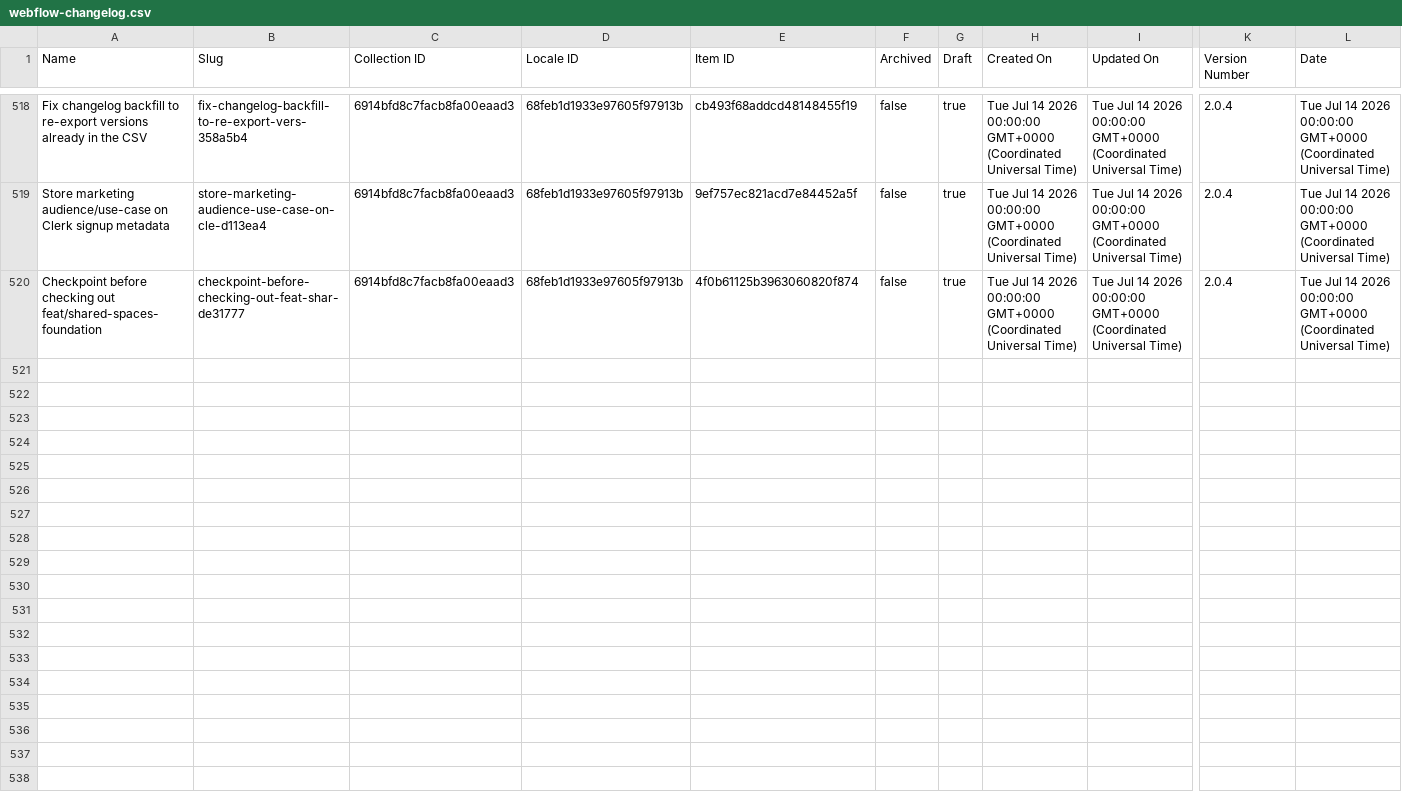
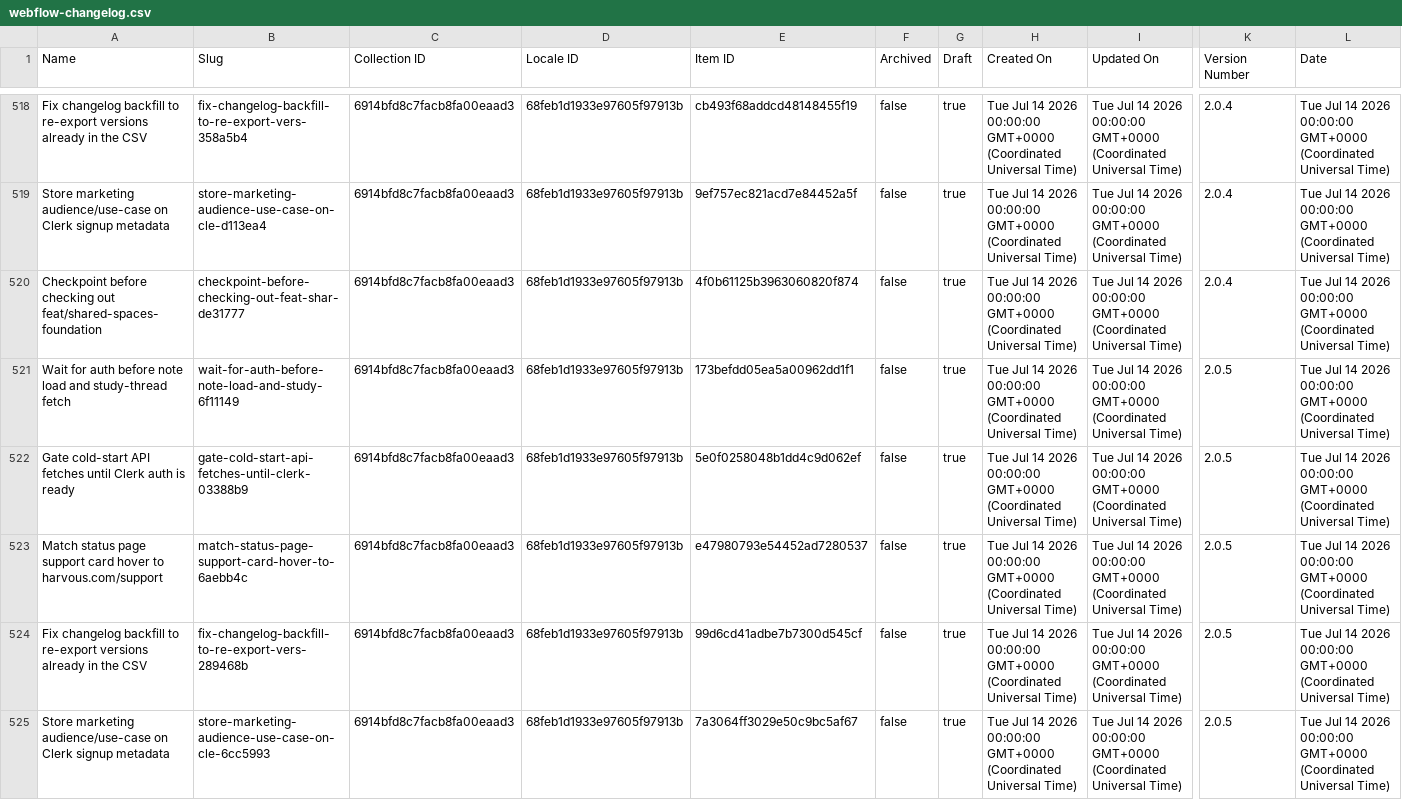
Before and after one commit to harvouscom/harvous.com, a CSV file: data/webflow-changelog.csv, drawn as a sheet; only a part is shown, gaps mark what is left out; rows hold the shown columns only; the diff names each change by its address in the sheet, - before the commit and + after, or states it on an @@ line.

```diff
--- a/data/webflow-changelog.csv
+++ b/data/webflow-changelog.csv
+row 521: Wait for auth before note load and study-thread fetch | wait-for-auth-before-note-load-and-study-6f11149 | 6914bfd8c7facb8fa00eaad3 | 68feb1d1933e97605f97913b | 173befdd05ea5a00962dd1f1 | false | true | Tue Jul 14 2026 00:00:00 GMT+0000 (Coordinated Universal Time) | Tue Jul 14 2026 00:00:00 GMT+0000 (Coordinated Universal Time) | 2.0.5 | Tue Jul 14 2026 00:00:00 GMT+0000 (Coordinated Universal Time)
+row 522: Gate cold-start API fetches until Clerk auth is ready | gate-cold-start-api-fetches-until-clerk-03388b9 | 6914bfd8c7facb8fa00eaad3 | 68feb1d1933e97605f97913b | 5e0f0258048b1dd4c9d062ef | false | true | Tue Jul 14 2026 00:00:00 GMT+0000 (Coordinated Universal Time) | Tue Jul 14 2026 00:00:00 GMT+0000 (Coordinated Universal Time) | 2.0.5 | Tue Jul 14 2026 00:00:00 GMT+0000 (Coordinated Universal Time)
+row 523: Match status page support card hover to harvous.com/support | match-status-page-support-card-hover-to-6aebb4c | 6914bfd8c7facb8fa00eaad3 | 68feb1d1933e97605f97913b | e47980793e54452ad7280537 | false | true | Tue Jul 14 2026 00:00:00 GMT+0000 (Coordinated Universal Time) | Tue Jul 14 2026 00:00:00 GMT+0000 (Coordinated Universal Time) | 2.0.5 | Tue Jul 14 2026 00:00:00 GMT+0000 (Coordinated Universal Time)
+row 524: Fix changelog backfill to re-export versions already in the CSV | fix-changelog-backfill-to-re-export-vers-289468b | 6914bfd8c7facb8fa00eaad3 | 68feb1d1933e97605f97913b | 99d6cd41adbe7b7300d545cf | false | true | Tue Jul 14 2026 00:00:00 GMT+0000 (Coordinated Universal Time) | Tue Jul 14 2026 00:00:00 GMT+0000 (Coordinated Universal Time) | 2.0.5 | Tue Jul 14 2026 00:00:00 GMT+0000 (Coordinated Universal Time)
+row 525: Store marketing audience/use-case on Clerk signup metadata | store-marketing-audience-use-case-on-cle-6cc5993 | 6914bfd8c7facb8fa00eaad3 | 68feb1d1933e97605f97913b | 7a3064ff3029e50c9bc5af67 | false | true | Tue Jul 14 2026 00:00:00 GMT+0000 (Coordinated Universal Time) | Tue Jul 14 2026 00:00:00 GMT+0000 (Coordinated Universal Time) | 2.0.5 | Tue Jul 14 2026 00:00:00 GMT+0000 (Coordinated Universal Time)
```
